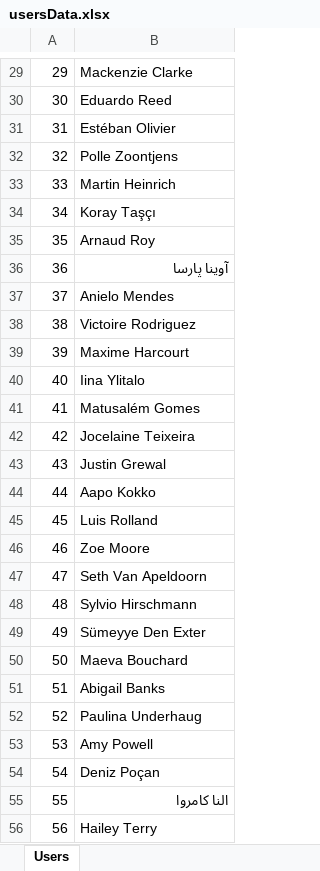
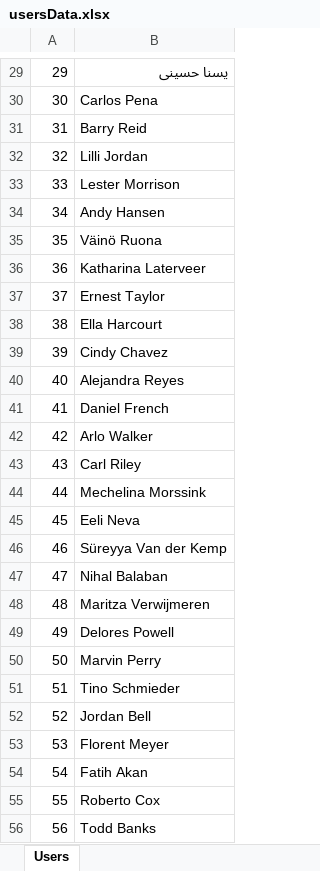
Before and after one commit to OvcharukSasha/TestAutomationCucumber, an Excel workbook: target/generated-sources/usersData.xlsx, sheet Users, drawn as a sheet; only a part is shown, gaps mark what is left out; values as stored, in another font and other column widths than the file's, no borders; the diff covers the shown part only; the diff names each change by its address in the sheet, - before the commit and + after, or states it on an @@ line.

```diff
--- a/target/generated-sources/usersData.xlsx (sheet Users)
+++ b/target/generated-sources/usersData.xlsx (sheet Users)
-B29: Mackenzie Clarke
+B29: یسنا حسینی
-B30: Eduardo Reed
+B30: Carlos Pena
-B31: Estéban Olivier
+B31: Barry Reid
-B32: Polle Zoontjens
+B32: Lilli Jordan
-B33: Martin Heinrich
+B33: Lester Morrison
-B34: Koray Taşçı
+B34: Andy Hansen
-B35: Arnaud Roy
+B35: Väinö Ruona
-B36: آوینا پارسا
+B36: Katharina Laterveer
-B37: Anielo Mendes
+B37: Ernest Taylor
-B38: Victoire Rodriguez
+B38: Ella Harcourt
-B39: Maxime Harcourt
+B39: Cindy Chavez
-B40: Iina Ylitalo
+B40: Alejandra Reyes
-B41: Matusalém Gomes
+B41: Daniel French
-B42: Jocelaine Teixeira
+B42: Arlo Walker
-B43: Justin Grewal
+B43: Carl Riley
-B44: Aapo Kokko
+B44: Mechelina Morssink
-B45: Luis Rolland
+B45: Eeli Neva
-B46: Zoe Moore
+B46: Süreyya Van der Kemp
-B47: Seth Van Apeldoorn
+B47: Nihal Balaban
-B48: Sylvio Hirschmann
+B48: Maritza Verwijmeren
-B49: Sümeyye Den Exter
+B49: Delores Powell
-B50: Maeva Bouchard
+B50: Marvin Perry
-B51: Abigail Banks
+B51: Tino Schmieder
-B52: Paulina Underhaug
+B52: Jordan Bell
-B53: Amy Powell
+B53: Florent Meyer
-B54: Deniz Poçan
+B54: Fatih Akan
-B55: النا کامروا
+B55: Roberto Cox
-B56: Hailey Terry
+B56: Todd Banks
```
Also changed, not shown: 72 edited cells elsewhere in this sheet, 2 other files.
